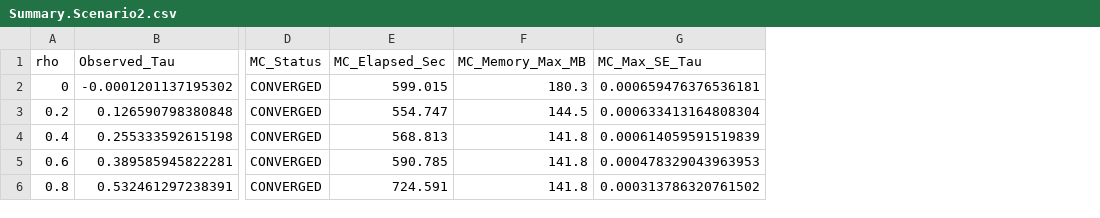
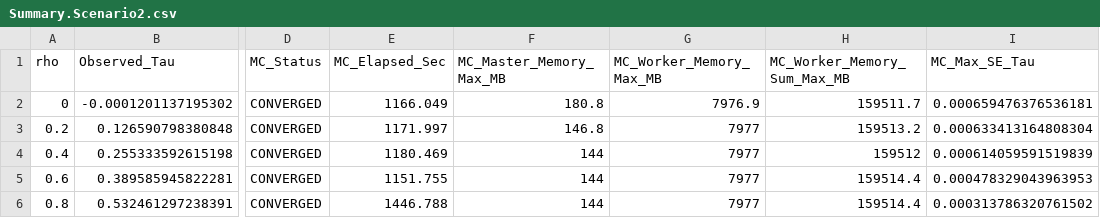
Before and after one commit to BaoshanZZ/WinSampleSize, a CSV file: Simulation Examples/Summary.Scenario2.csv, drawn as a sheet; only a part is shown, gaps mark what is left out; removed rows and columns are numbered as before the commit, all else as after; the diff names each change by its address in the sheet, - before the commit and + after, or states it on an @@ line.

Commit message:
Update output from our demo scenario settings

```diff
--- a/Simulation Examples/Summary.Scenario2.csv
+++ b/Simulation Examples/Summary.Scenario2.csv
-column F (MC_Memory_Max_MB), rows 2-6: 180.3 | 144.5 | 141.8 | 141.8 | 141.8
+column F (MC_Master_Memory_Max_MB), rows 2-6: 180.8 | 146.8 | 144 | 144 | 144
+column G (MC_Worker_Memory_Max_MB), rows 2-6: 7976.9 | 7977 | 7977 | 7977 | 7977
+column H (MC_Worker_Memory_Sum_Max_MB), rows 2-6: 159511.7 | 159513.2 | 159512 | 159514.4 | 159514.4
-E2 (MC_Elapsed_Sec): 599.015
+E2 (MC_Elapsed_Sec): 1166.049
-E3 (MC_Elapsed_Sec): 554.747
+E3 (MC_Elapsed_Sec): 1171.997
-E4 (MC_Elapsed_Sec): 568.813
+E4 (MC_Elapsed_Sec): 1180.469
-E5 (MC_Elapsed_Sec): 590.785
+E5 (MC_Elapsed_Sec): 1151.755
-E6 (MC_Elapsed_Sec): 724.591
+E6 (MC_Elapsed_Sec): 1446.788
```
Also changed, not shown: Simulation Examples/Summary.Scenario1.csv, Simulation Examples/Summary.Scenario3.csv, 22 other files.
